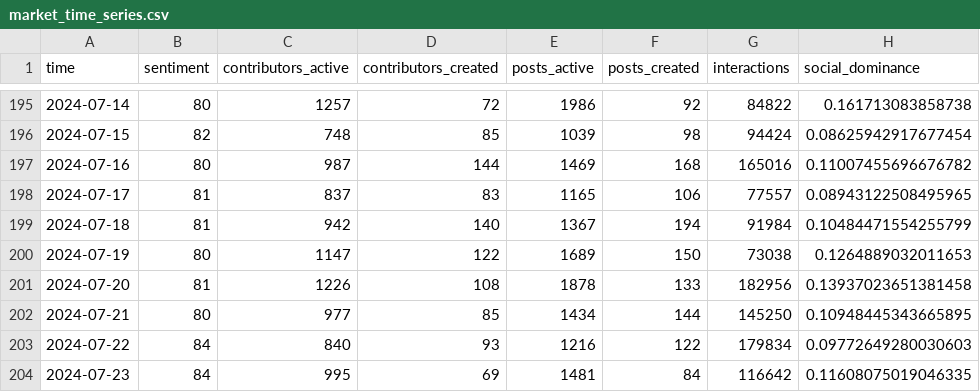
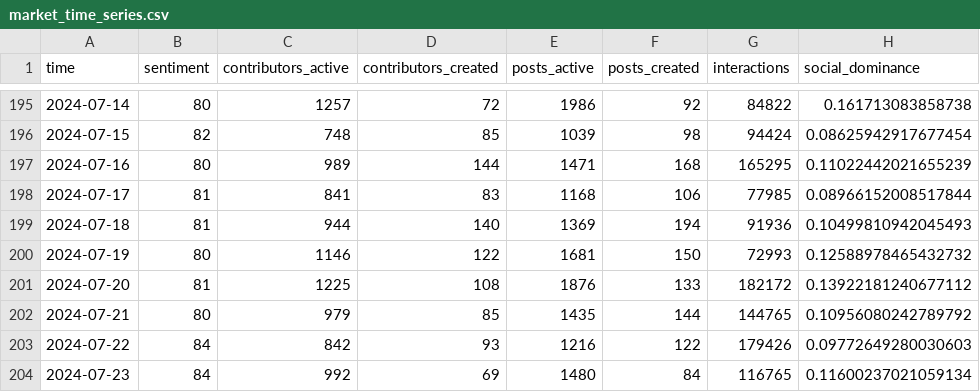
Before and after one commit to Rin-0xTohsaka/Spice-Melange, a CSV file: data/market_time_series.csv, drawn as a sheet; only a part is shown, gaps mark what is left out; the diff covers the shown part only; the diff names each change by its address in the sheet, - before the commit and + after, or states it on an @@ line.

```diff
--- a/data/market_time_series.csv
+++ b/data/market_time_series.csv
-C197 (contributors_active): 987
+C197 (contributors_active): 989
-E197 (posts_active): 1469
+E197 (posts_active): 1471
-G197 (interactions): 165016
+G197 (interactions): 165295
-H197 (social_dominance): 0.11007455696676782
+H197 (social_dominance): 0.11022442021655239
-C198 (contributors_active): 837
+C198 (contributors_active): 841
-E198 (posts_active): 1165
+E198 (posts_active): 1168
-G198 (interactions): 77557
+G198 (interactions): 77985
-H198 (social_dominance): 0.08943122508495965
+H198 (social_dominance): 0.08966152008517844
-C199 (contributors_active): 942
+C199 (contributors_active): 944
-E199 (posts_active): 1367
+E199 (posts_active): 1369
-G199 (interactions): 91984
+G199 (interactions): 91936
-H199 (social_dominance): 0.10484471554255799
+H199 (social_dominance): 0.10499810942045493
-C200 (contributors_active): 1147
+C200 (contributors_active): 1146
-E200 (posts_active): 1689
+E200 (posts_active): 1681
-G200 (interactions): 73038
+G200 (interactions): 72993
-H200 (social_dominance): 0.1264889032011653
+H200 (social_dominance): 0.12588978465432732
-C201 (contributors_active): 1226
+C201 (contributors_active): 1225
-E201 (posts_active): 1878
+E201 (posts_active): 1876
-G201 (interactions): 182956
+G201 (interactions): 182172
-H201 (social_dominance): 0.13937023651381458
+H201 (social_dominance): 0.13922181240677112
-C202 (contributors_active): 977
+C202 (contributors_active): 979
-E202 (posts_active): 1434
+E202 (posts_active): 1435
-G202 (interactions): 145250
+G202 (interactions): 144765
-H202 (social_dominance): 0.10948445343665895
+H202 (social_dominance): 0.10956080242789792
-C203 (contributors_active): 840
+C203 (contributors_active): 842
-G203 (interactions): 179834
+G203 (interactions): 179426
-C204 (contributors_active): 995
+C204 (contributors_active): 992
-E204 (posts_active): 1481
+E204 (posts_active): 1480
-G204 (interactions): 116642
+G204 (interactions): 116765
-H204 (social_dominance): 0.11608075019046335
+H204 (social_dominance): 0.11600237021059134
```
Also changed, not shown: 1 added row and 37 edited cells elsewhere in this file, data/pools_data.csv, data/top_creators.csv, 21 other files.
